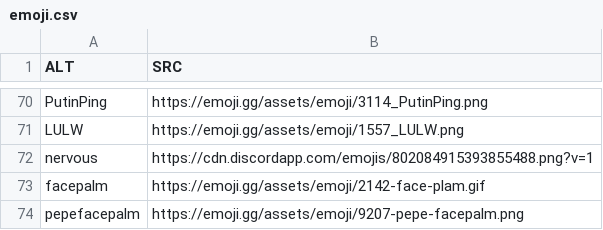
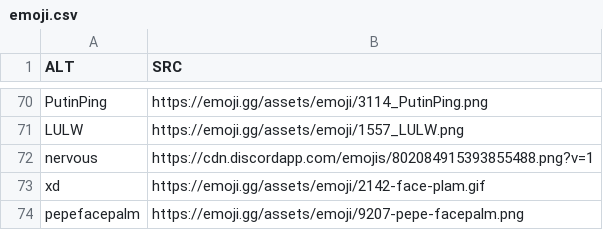
Before and after one commit to muKaustav/access-discord-bot, a CSV file: emoji.csv, drawn as a sheet; only a part is shown, gaps mark what is left out.

Commit message:
emoji

```diff
--- a/emoji.csv
+++ b/emoji.csv
@@ -72,3 +72,3 @@ LULW,https://emoji.gg/assets/emoji/1557_LULW.png
 nervous,https://cdn.discordapp.com/emojis/802084915393855488.png?v=1
-facepalm,https://emoji.gg/assets/emoji/2142-face-plam.gif
+xd,https://emoji.gg/assets/emoji/2142-face-plam.gif
 pepefacepalm,https://emoji.gg/assets/emoji/9207-pepe-facepalm.png
```
